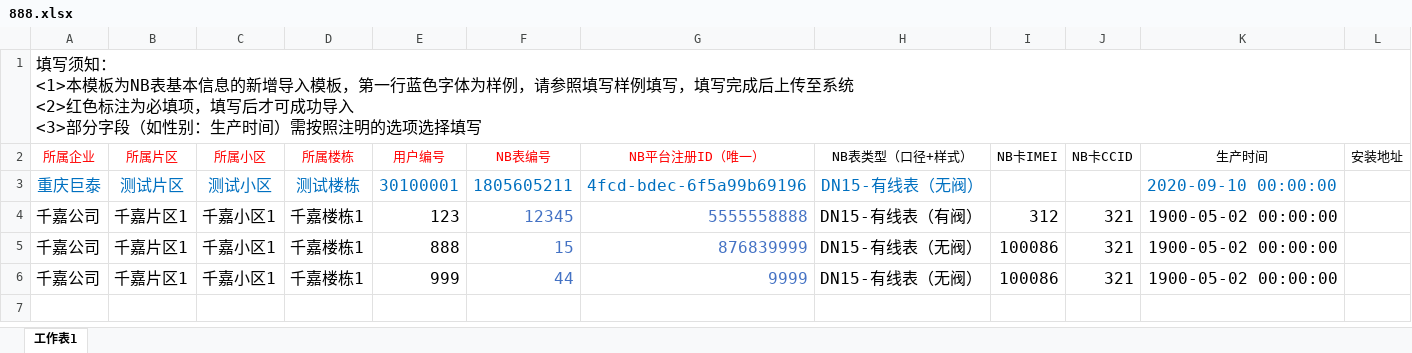
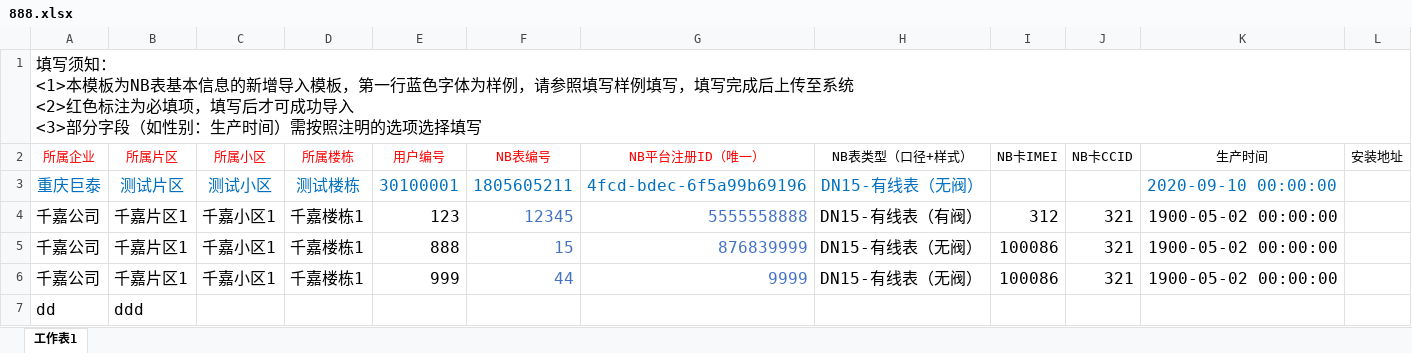
Before and after one commit to SCNJWU/testgit, an Excel workbook: testgit/888.xlsx, sheet 工作表1, drawn as a sheet; only a part is shown; values as stored, in another font and other column widths than the file's, no borders; rows hold the shown columns only; the diff names each change by its address in the sheet, - before the commit and + after, or states it on an @@ line.

Commit message:
test

```diff
--- a/testgit/888.xlsx (sheet 工作表1)
+++ b/testgit/888.xlsx (sheet 工作表1)
+row 7: dd | ddd
```
